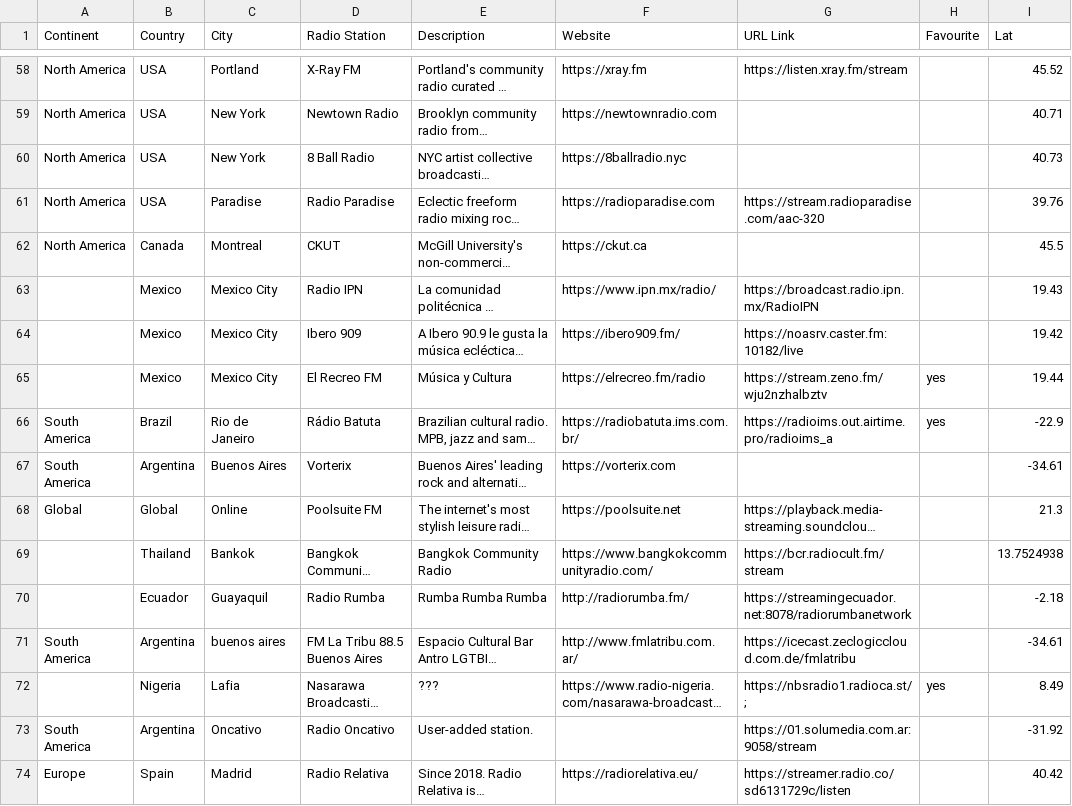
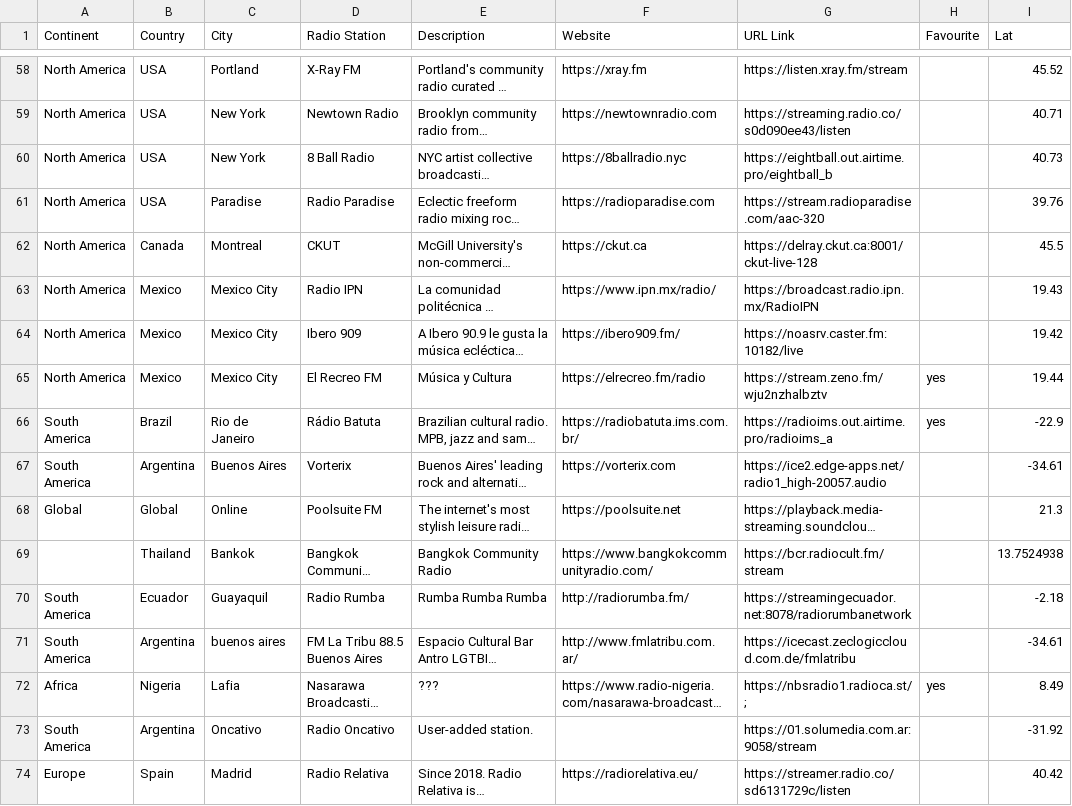
Before and after one commit to n8b2bp67qj-collab/oreloj, a CSV file: stations.csv, drawn as a sheet; only a part is shown, gaps mark what is left out; long unchanged cells end in …; the diff covers the shown part only; the diff names each change by its address in the sheet, - before the commit and + after, or states it on an @@ line.

```diff
--- a/stations.csv
+++ b/stations.csv
-G59 (URL Link): (empty)
+G59 (URL Link): https://streaming.radio.co/s0d090ee43/listen
-G60 (URL Link): (empty)
+G60 (URL Link): https://eightball.out.airtime.pro/eightball_b
-G62 (URL Link): (empty)
+G62 (URL Link): https://delray.ckut.ca:8001/ckut-live-128
-A63:A65 (Continent): (empty)
+A63:A65 (Continent): North America
-G67 (URL Link): (empty)
+G67 (URL Link): https://ice2.edge-apps.net/radio1_high-20057.audio
-A70 (Continent): (empty)
+A70 (Continent): South America
-A72 (Continent): (empty)
+A72 (Continent): Africa
```
Also changed, not shown: 91 edited cells elsewhere in this file.
